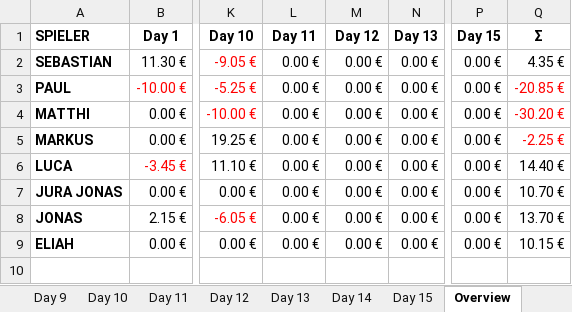
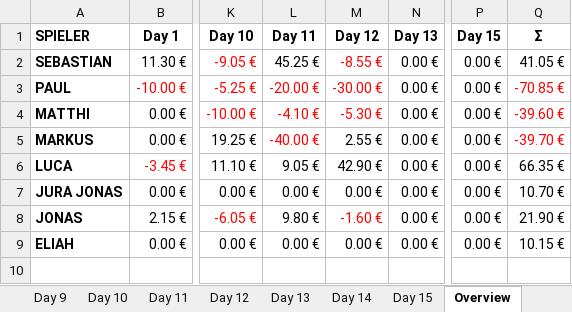
Before and after one commit to lucabzt/Ace, an Excel workbook: Poker_Chip_Tracker.xlsx, sheet Overview, drawn as a sheet; only a part is shown, gaps mark what is left out; values as stored, in another font and other column widths than the file's, no borders; charts and pictures and table styles not drawn; the diff covers the shown part only; the diff names each change by its address in the sheet, - before the commit and + after, or states it on an @@ line.

```diff
--- a/Poker_Chip_Tracker.xlsx (sheet Overview)
+++ b/Poker_Chip_Tracker.xlsx (sheet Overview)
-L2 (Day 11): 0.00 €
+L2 (Day 11): 45.25 €
-M2 (Day 12): 0.00 €
+M2 (Day 12): -8.55 €
-M2 text colour: black
+M2 text colour: #FF0000
-Q2 (Σ): 4.35 €
+Q2 (Σ): 41.05 €
-L3 (Day 11): 0.00 €
+L3 (Day 11): -20.00 €
-L3:M4 text colour: black
+L3:M4 text colour: #FF0000
-M3 (Day 12): 0.00 €
+M3 (Day 12): -30.00 €
-Q3 (Σ): -20.85 €
+Q3 (Σ): -70.85 €
-L4 (Day 11): 0.00 €
+L4 (Day 11): -4.10 €
-M4 (Day 12): 0.00 €
+M4 (Day 12): -5.30 €
-Q4 (Σ): -30.20 €
+Q4 (Σ): -39.60 €
-L5 (Day 11): 0.00 €
+L5 (Day 11): -40.00 €
-L5 text colour: black
+L5 text colour: #FF0000
-M5 (Day 12): 0.00 €
+M5 (Day 12): 2.55 €
-Q5 (Σ): -2.25 €
+Q5 (Σ): -39.70 €
-L6 (Day 11): 0.00 €
+L6 (Day 11): 9.05 €
-M6 (Day 12): 0.00 €
+M6 (Day 12): 42.90 €
-Q6 (Σ): 14.40 €
+Q6 (Σ): 66.35 €
-L8 (Day 11): 0.00 €
+L8 (Day 11): 9.80 €
-M8 (Day 12): 0.00 €
+M8 (Day 12): -1.60 €
-M8 text colour: black
+M8 text colour: #FF0000
-Q8 (Σ): 13.70 €
+Q8 (Σ): 21.90 €
```
Also changed, not shown: 30 edited cells elsewhere in this sheet, sheet Day 12, sheet Day 11, charts or pictures, 5 other files.
